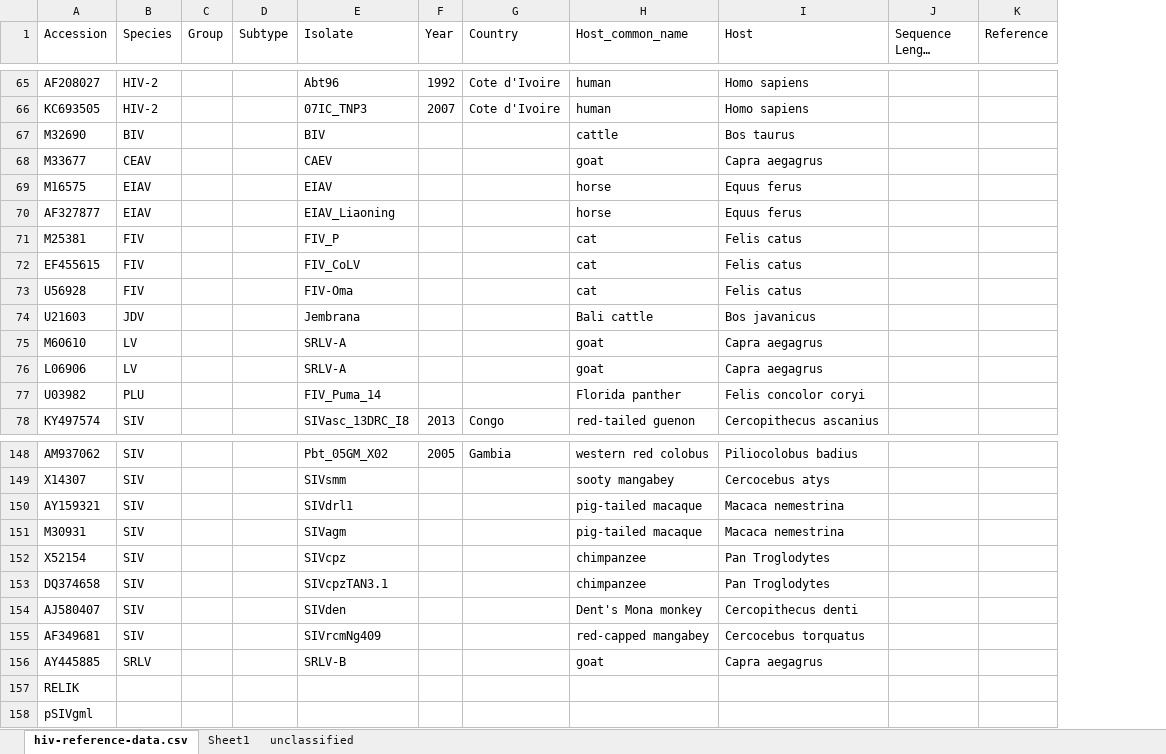
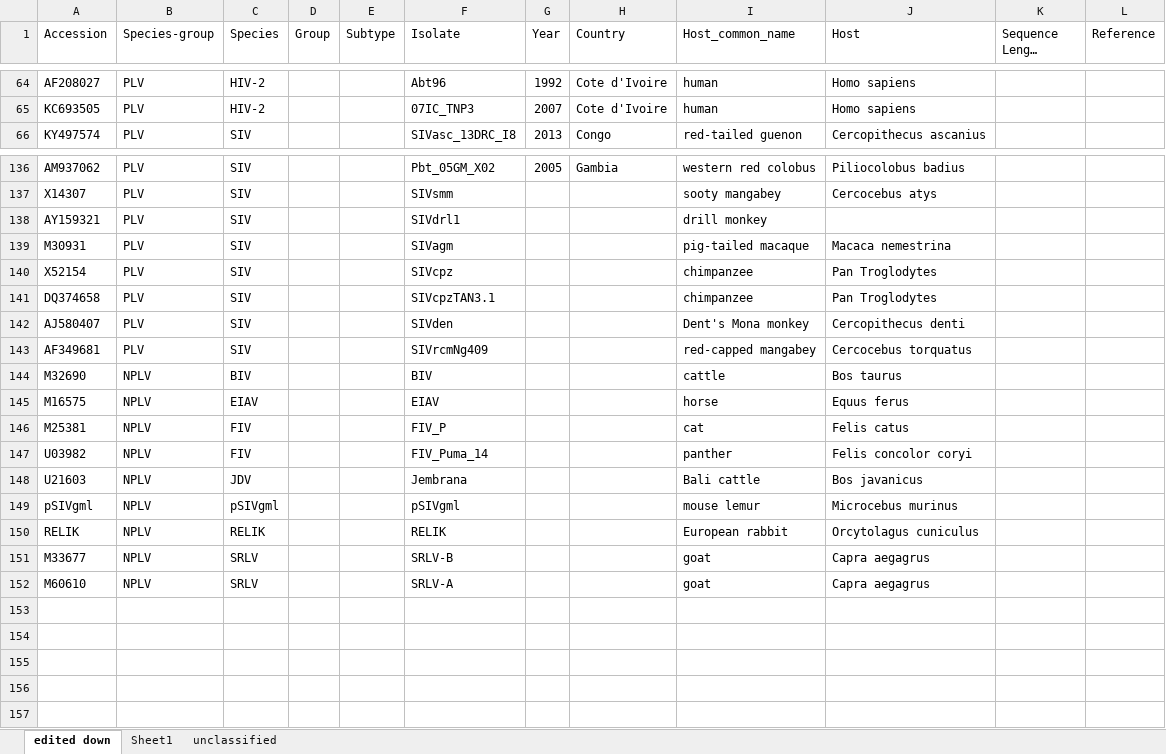
Before and after one commit to giffordlabcvr/HIV-GLUE, an Excel workbook: tabular/hiv-reference-data.xlsx, sheet edited down, drawn as a sheet; only a part is shown, gaps mark what is left out; long unchanged cells end in …; values as stored, in another font and other column widths than the file's, no cell formats; removed rows and columns are numbered as before the commit, all else as after; the diff covers the shown part only; the diff names each change by its address in the sheet, - before the commit and + after, or states it on an @@ line.

Commit message:
Updated reference data

```diff
--- a/tabular/hiv-reference-data.xlsx (sheet edited down)
+++ b/tabular/hiv-reference-data.xlsx (sheet edited down)
-sheet tab: hiv-reference-data.csv
+sheet tab: edited down
+column B (Species-group), rows 64-66: all PLV; rows 136-143: all PLV; row 151: NPLV
-row 68: M33677 | CEAV |  |  | CAEV |  |  | goat | Capra aegagrus
-row 70: AF327877 | EIAV |  |  | EIAV_Liaoning |  |  | horse | Equus ferus
-row 72: EF455615 | FIV |  |  | FIV_CoLV |  |  | cat | Felis catus
-row 73: U56928 | FIV |  |  | FIV-Oma |  |  | cat | Felis catus
-row 75: M60610 | LV |  |  | SRLV-A |  |  | goat | Capra aegagrus
-row 76: L06906 | LV |  |  | SRLV-A |  |  | goat | Capra aegagrus
-row 77: U03982 | PLU |  |  | FIV_Puma_14 |  |  | Florida panther | Felis concolor coryi
-I138 (Host_common_name): pig-tailed macaque
+I138 (Host_common_name): drill monkey
-J138 (Host): Macaca nemestrina
+J138 (Host): (empty)
@@ row 67 moved to row 144: M32690 @@
@@ row 69 moved to row 145: M16575 @@
@@ row 71 moved to row 146: M25381 @@
+row 147: U03982 | NPLV | FIV |  |  | FIV_Puma_14 |  |  | panther | Felis concolor coryi
@@ row 74 moved to row 148: U21603 @@
+row 149: pSIVgml | NPLV | pSIVgml |  |  | pSIVgml |  |  | mouse lemur | Microcebus murinus
+row 150: RELIK | NPLV | RELIK |  |  | RELIK |  |  | European rabbit | Orcytolagus cuniculus
-A151 (Accession): AY445885
+A151 (Accession): M33677
-row 157: RELIK
-row 158: pSIVgml
+row 152: M60610 | NPLV | SRLV |  |  | SRLV-A |  |  | goat | Capra aegagrus
```
Also changed, not shown: 1 removed row and 12 moved rows elsewhere in this sheet, sheet Sheet1, cell formats.
